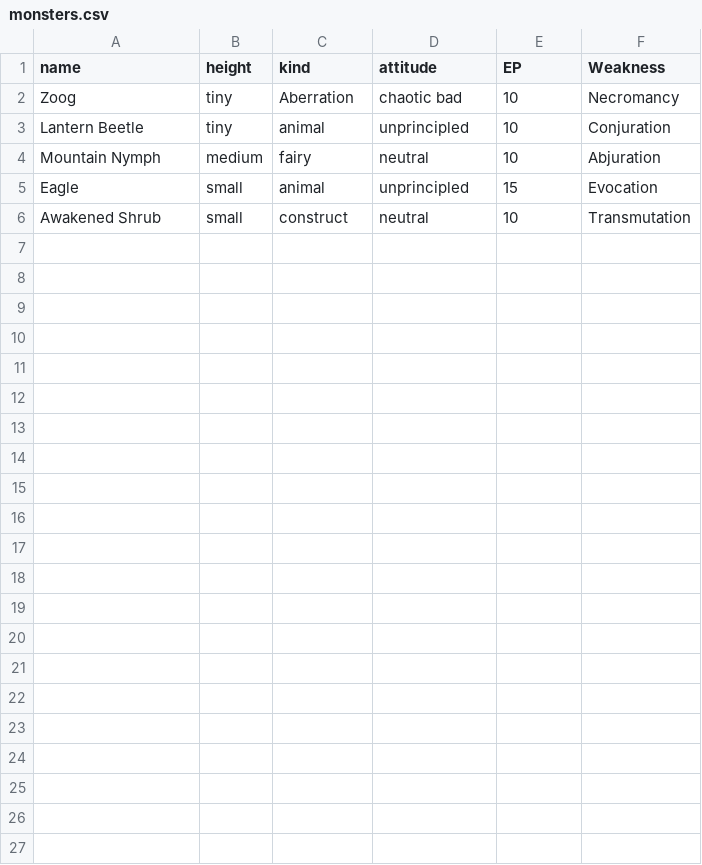
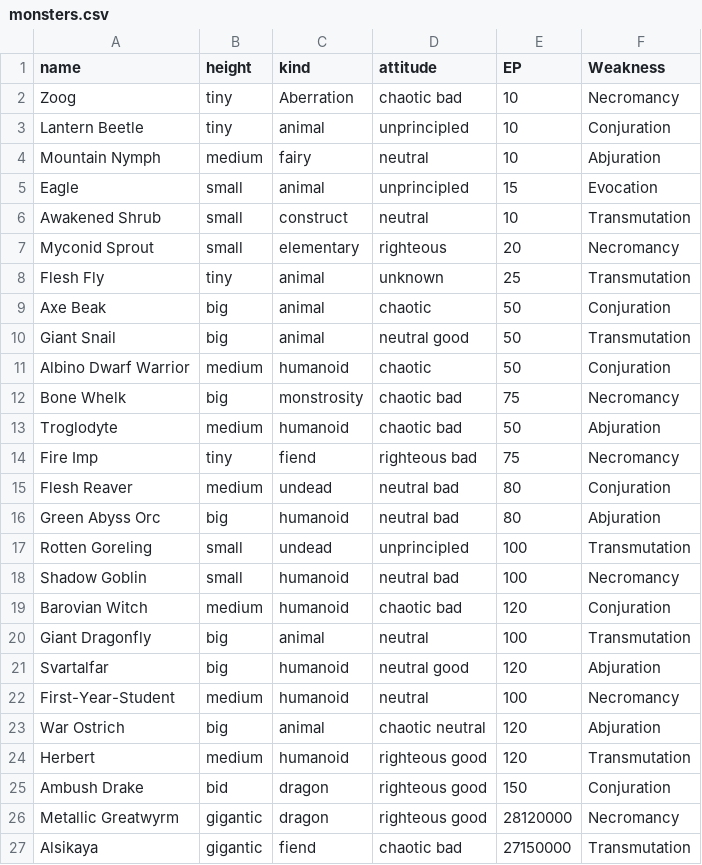
Before and after one commit to summeflunder/DnD, a CSV file: monsters.csv, drawn as a sheet.

Commit message:
Update monsters.csv

```diff
--- a/monsters.csv
+++ b/monsters.csv
@@ -6 +6,22 @@ Eagle,small,animal,unprincipled,15,Evocation
 Awakened Shrub,small,construct,neutral,10,Transmutation
+Myconid Sprout,small,elementary,righteous,20,Necromancy
+Flesh Fly,tiny,animal,unknown,25,Transmutation
+Axe Beak, big,animal,chaotic,50,Conjuration
+Giant Snail,big,animal,neutral good,50,Transmutation
+Albino Dwarf Warrior,medium,humanoid,chaotic,50,Conjuration
+Bone Whelk,big,monstrosity,chaotic bad,75,Necromancy
+Troglodyte,medium,humanoid,chaotic bad,50,Abjuration
+Fire Imp,tiny,fiend,righteous bad,75,Necromancy
+Flesh Reaver,medium,undead,neutral bad, 80,Conjuration
+Green Abyss Orc,big,humanoid,neutral bad,80,Abjuration
+Rotten Goreling,small,undead,unprincipled,100,Transmutation
+Shadow Goblin,small,humanoid,neutral bad, 100,Necromancy
+Barovian Witch,medium,humanoid,chaotic bad,120,Conjuration
+Giant Dragonfly,big,animal,neutral,100,Transmutation
+Svartalfar,big,humanoid,neutral good,120,Abjuration
+First-Year-Student,medium,humanoid,neutral,100,Necromancy
+War Ostrich,big,animal,chaotic neutral,120,Abjuration
+Herbert,medium,humanoid,righteous good, 120,Transmutation
+Ambush Drake,bid,dragon,righteous good, 150,Conjuration
+Metallic Greatwyrm,gigantic,dragon,righteous good, 28120000,Necromancy
+Alsikaya,gigantic,fiend,chaotic bad, 27150000,Transmutation
```
